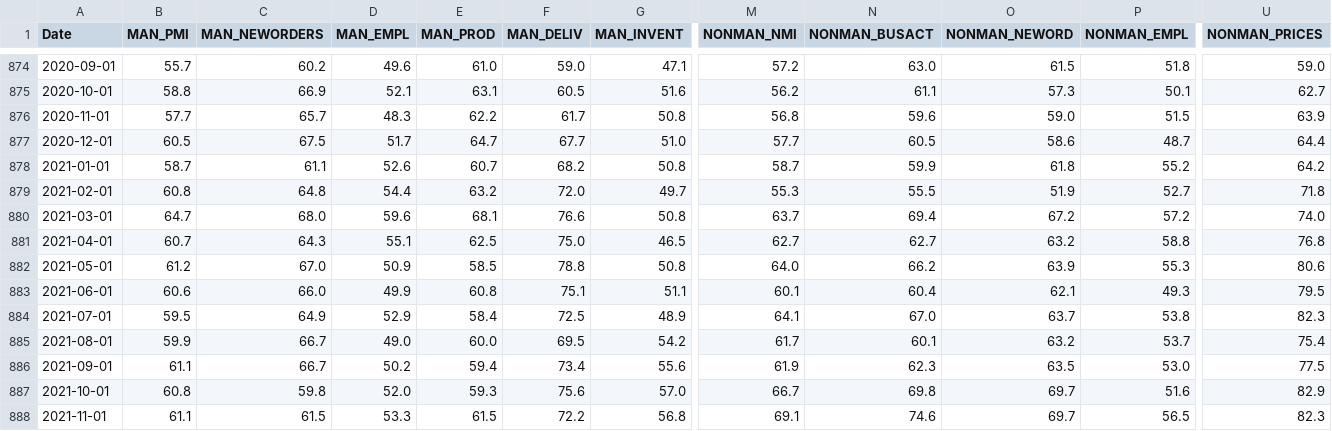
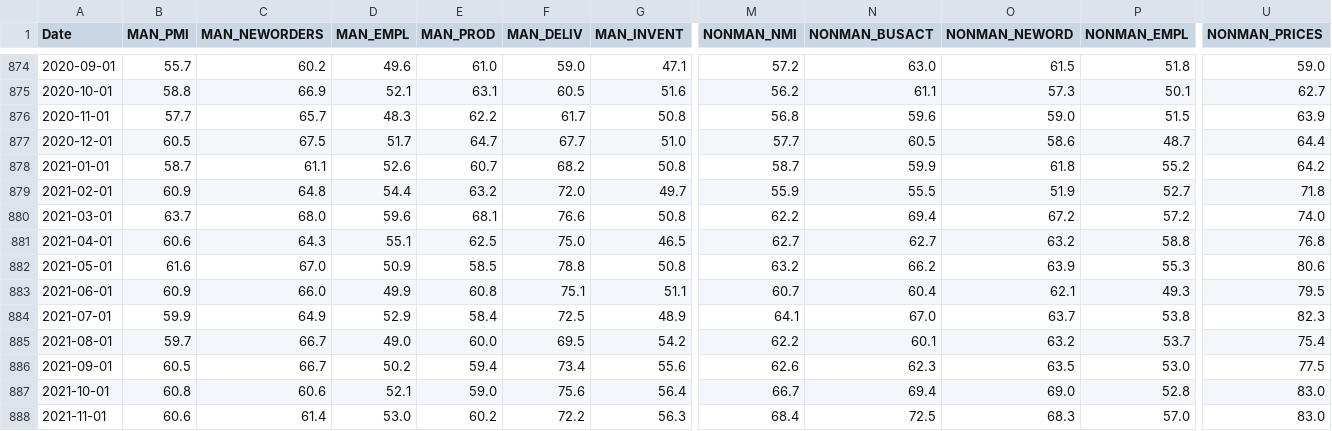
Before and after one commit to Quant-Emperor/Sage-of-Sparta.github.io, a CSV file: data/ism.csv, drawn as a sheet; only a part is shown, gaps mark what is left out; the diff covers the shown part only; the diff names each change by its address in the sheet, - before the commit and + after, or states it on an @@ line.

Commit message:
update data

```diff
--- a/data/ism.csv
+++ b/data/ism.csv
-B879 (MAN_PMI): 60.8
+B879 (MAN_PMI): 60.9
-M879 (NONMAN_NMI): 55.3
+M879 (NONMAN_NMI): 55.9
-B880 (MAN_PMI): 64.7
+B880 (MAN_PMI): 63.7
-M880 (NONMAN_NMI): 63.7
+M880 (NONMAN_NMI): 62.2
-B881 (MAN_PMI): 60.7
+B881 (MAN_PMI): 60.6
-B882 (MAN_PMI): 61.2
+B882 (MAN_PMI): 61.6
-M882 (NONMAN_NMI): 64.0
+M882 (NONMAN_NMI): 63.2
-B883 (MAN_PMI): 60.6
+B883 (MAN_PMI): 60.9
-M883 (NONMAN_NMI): 60.1
+M883 (NONMAN_NMI): 60.7
-B884 (MAN_PMI): 59.5
+B884 (MAN_PMI): 59.9
-B885 (MAN_PMI): 59.9
+B885 (MAN_PMI): 59.7
-M885 (NONMAN_NMI): 61.7
+M885 (NONMAN_NMI): 62.2
-B886 (MAN_PMI): 61.1
+B886 (MAN_PMI): 60.5
-M886 (NONMAN_NMI): 61.9
+M886 (NONMAN_NMI): 62.6
-C887 (MAN_NEWORDERS): 59.8
+C887 (MAN_NEWORDERS): 60.6
-D887 (MAN_EMPL): 52.0
+D887 (MAN_EMPL): 52.1
-E887 (MAN_PROD): 59.3
+E887 (MAN_PROD): 59.0
-G887 (MAN_INVENT): 57.0
+G887 (MAN_INVENT): 56.4
-N887 (NONMAN_BUSACT): 69.8
+N887 (NONMAN_BUSACT): 69.4
-O887 (NONMAN_NEWORD): 69.7
+O887 (NONMAN_NEWORD): 69.0
-P887 (NONMAN_EMPL): 51.6
+P887 (NONMAN_EMPL): 52.8
-U887 (NONMAN_PRICES): 82.9
+U887 (NONMAN_PRICES): 83.0
-B888 (MAN_PMI): 61.1
+B888 (MAN_PMI): 60.6
-C888 (MAN_NEWORDERS): 61.5
+C888 (MAN_NEWORDERS): 61.4
-D888 (MAN_EMPL): 53.3
+D888 (MAN_EMPL): 53.0
-E888 (MAN_PROD): 61.5
+E888 (MAN_PROD): 60.2
-G888 (MAN_INVENT): 56.8
+G888 (MAN_INVENT): 56.3
-M888 (NONMAN_NMI): 69.1
+M888 (NONMAN_NMI): 68.4
-N888 (NONMAN_BUSACT): 74.6
+N888 (NONMAN_BUSACT): 72.5
-O888 (NONMAN_NEWORD): 69.7
+O888 (NONMAN_NEWORD): 68.3
-P888 (NONMAN_EMPL): 56.5
+P888 (NONMAN_EMPL): 57.0
-U888 (NONMAN_PRICES): 82.3
+U888 (NONMAN_PRICES): 83.0
```
Also changed, not shown: 1 added row and 10 edited cells elsewhere in this file, data/quarterly_gdp.csv, data/umcsi.csv, 2 other files.
